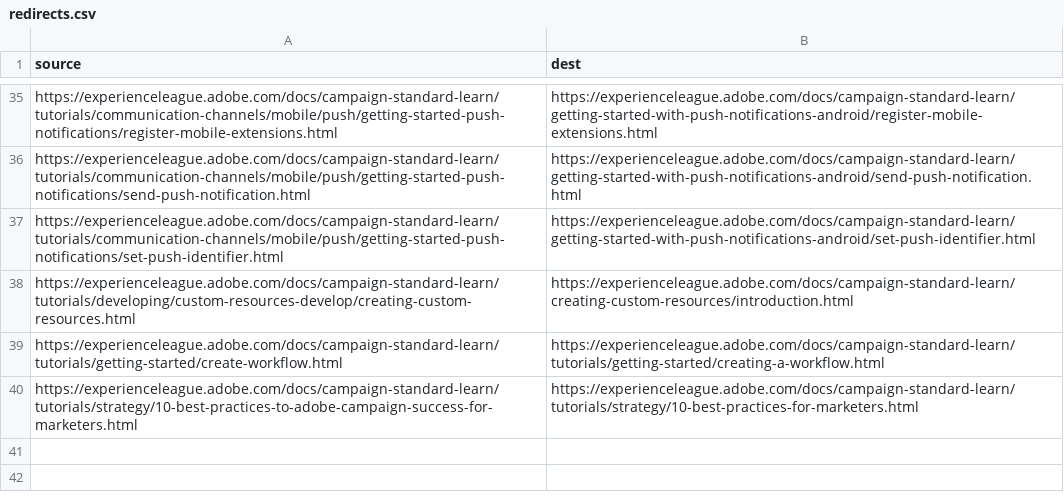
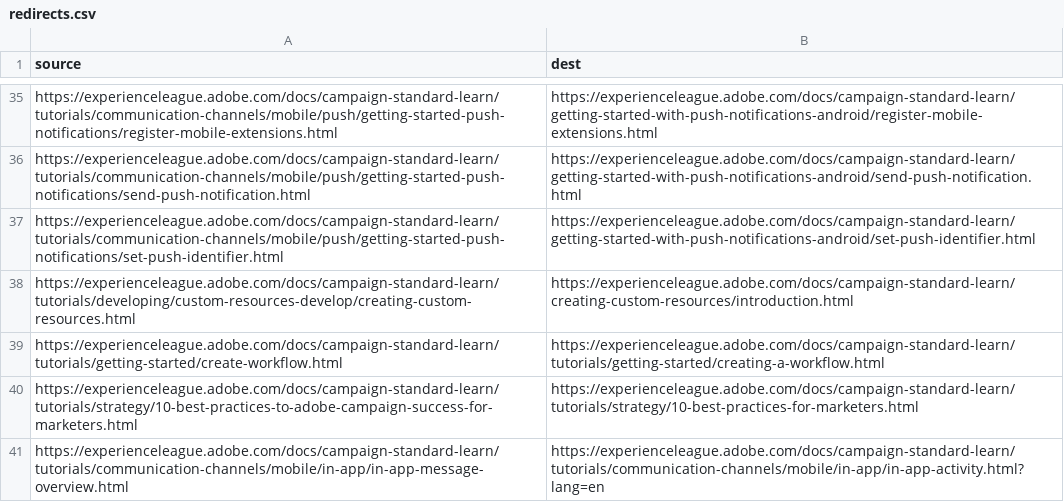
Before and after one commit to AdobeDocs/campaign-standard-learn.ko-KR, a CSV file: redirects.csv, drawn as a sheet; only a part is shown, gaps mark what is left out.

Commit message:
Sync non localizable files for core commit 00d848d45a30350217d3c6ad83a90aff141691d9

```diff
--- a/redirects.csv
+++ b/redirects.csv
@@ -40 +40,2 @@ https://experienceleague.adobe.com/docs/campaign-standard-learn/tutorials/gettin
 https://experienceleague.adobe.com/docs/campaign-standard-learn/tutorials/strategy/10-best-practices-to-adobe-campaign-success-for-marketers.html,https://experienceleague.adobe.com/docs/campaign-standard-learn/tutorials/strategy/10-best-practices-for-marketers.html
+https://experienceleague.adobe.com/docs/campaign-standard-learn/tutorials/communication-channels/mobile/in-app/in-app-message-overview.html,https://experienceleague.adobe.com/docs/campaign-standard-learn/tutorials/communication-channels/mobile/in-app/in-app-activity.html?lang=en
```
